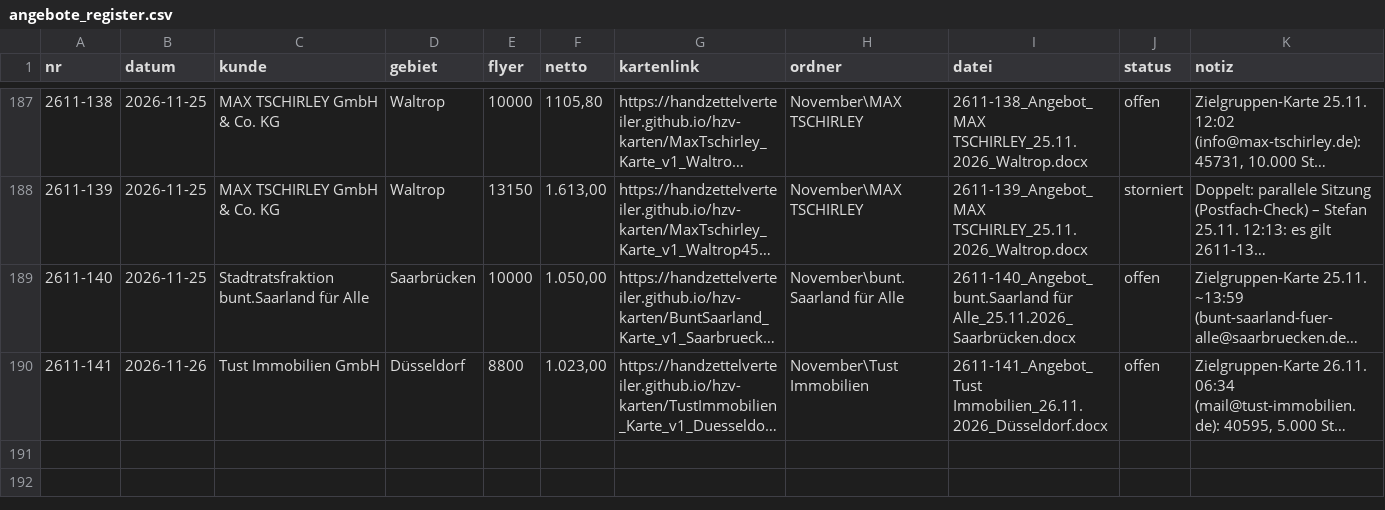
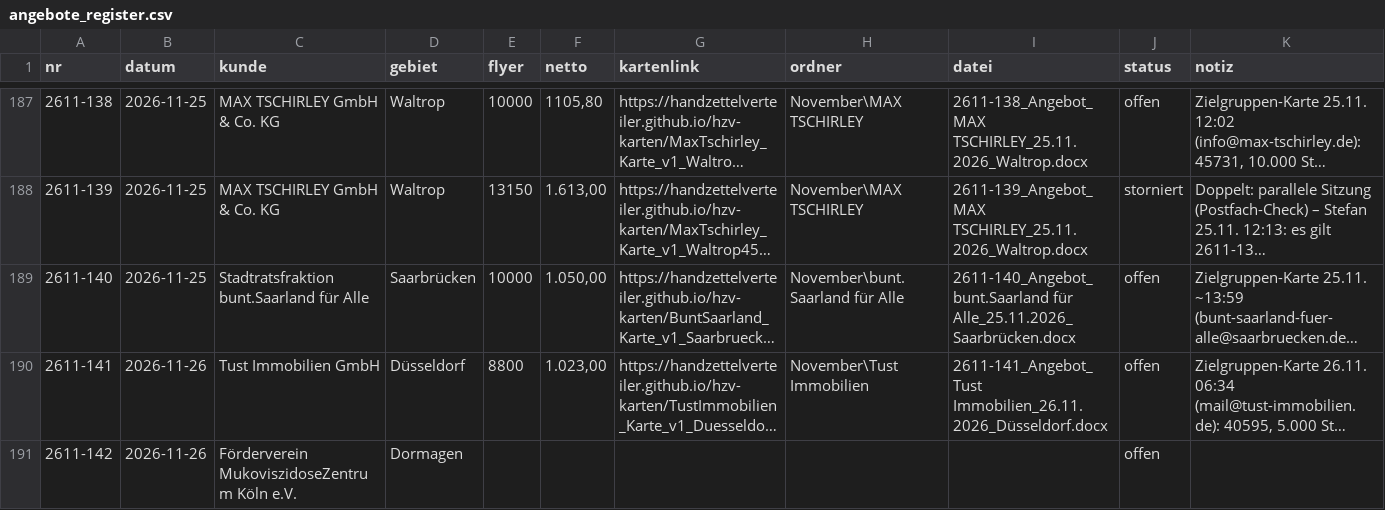
Before and after one commit to handzettelverteiler/hzv-karten, a CSV file: daten/angebote_register.csv, drawn as a sheet; only a part is shown, gaps mark what is left out; long unchanged cells end in …; the diff names each change by its address in the sheet, - before the commit and + after, or states it on an @@ line.

```diff
--- a/daten/angebote_register.csv
+++ b/daten/angebote_register.csv
+row 191: 2611-142 | 2026-11-26 | Förderverein MukoviszidoseZentrum Köln e.V. | Dormagen |  |  |  |  |  | offen
```
